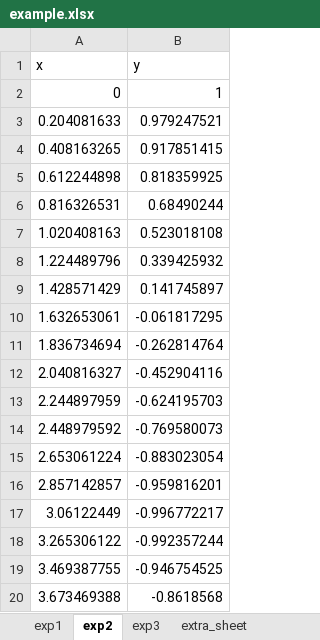
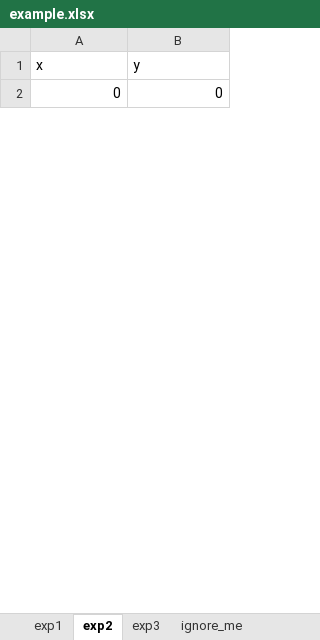
Before and after one commit to ivanamihalek/multipanel, an Excel workbook: examples/example.xlsx, sheet exp2, drawn as a sheet; only a part is shown; values as stored, in another font and other column widths than the file's, no borders; removed rows and columns are numbered as before the commit, all else as after; the diff covers the shown part only; the diff names each change by its address in the sheet, - before the commit and + after, or states it on an @@ line.

```diff
--- a/examples/example.xlsx (sheet exp2)
+++ b/examples/example.xlsx (sheet exp2)
-sheet tab: extra_sheet
+sheet tab: ignore_me
-B2 (y): 1
+B2 (y): 0
-row 3: 0.204081633 | 0.979247521
-row 4: 0.408163265 | 0.917851415
-row 5: 0.612244898 | 0.818359925
-row 6: 0.816326531 | 0.68490244
-row 7: 1.020408163 | 0.523018108
-row 8: 1.224489796 | 0.339425932
-row 9: 1.428571429 | 0.141745897
-row 10: 1.632653061 | -0.061817295
-row 11: 1.836734694 | -0.262814764
-row 12: 2.040816327 | -0.452904116
-row 13: 2.244897959 | -0.624195703
-row 14: 2.448979592 | -0.769580073
-row 15: 2.653061224 | -0.883023054
-row 16: 2.857142857 | -0.959816201
-row 17: 3.06122449 | -0.996772217
-row 18: 3.265306122 | -0.992357244
-row 19: 3.469387755 | -0.946754525
-row 20: 3.673469388 | -0.8618568
```
Also changed, not shown: 5 added rows and 31 removed rows elsewhere in this sheet, sheet exp1, sheet exp3, sheet ignore_me, 19 other files.
